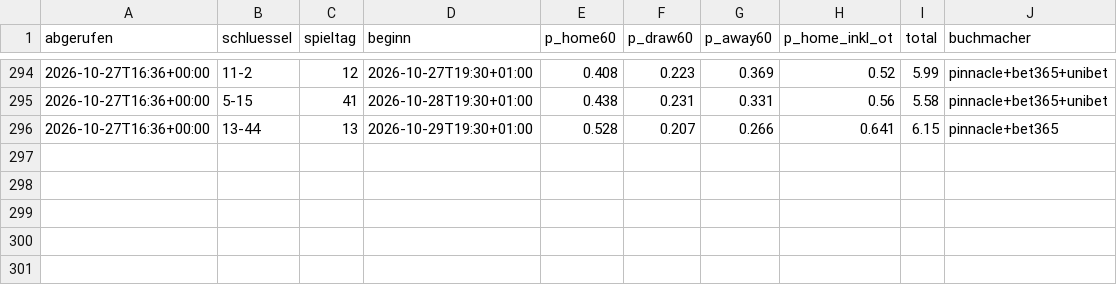
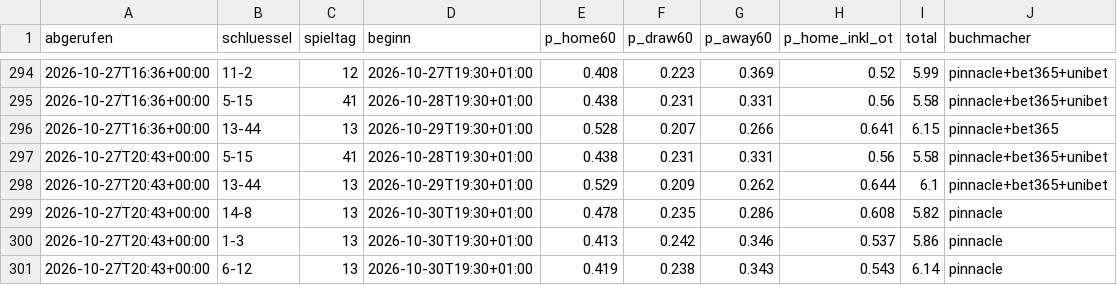
Before and after one commit to machi239/del-fantasy, a CSV file: data/quoten_verlauf.csv, drawn as a sheet; only a part is shown, gaps mark what is left out.

```diff
--- a/data/quoten_verlauf.csv
+++ b/data/quoten_verlauf.csv
@@ -296 +296,6 @@ abgerufen,schluessel,spieltag,beginn,p_home60,p_draw60,p_away60,p_home_inkl_ot,t
 2026-10-27T16:36+00:00,13-44,13,2026-10-29T19:30+01:00,0.528,0.207,0.266,0.641,6.15,pinnacle+bet365
+2026-10-27T20:43+00:00,5-15,41,2026-10-28T19:30+01:00,0.438,0.231,0.331,0.56,5.58,pinnacle+bet365+unibet
+2026-10-27T20:43+00:00,13-44,13,2026-10-29T19:30+01:00,0.529,0.209,0.262,0.644,6.1,pinnacle+bet365+unibet
+2026-10-27T20:43+00:00,14-8,13,2026-10-30T19:30+01:00,0.478,0.235,0.286,0.608,5.82,pinnacle
+2026-10-27T20:43+00:00,1-3,13,2026-10-30T19:30+01:00,0.413,0.242,0.346,0.537,5.86,pinnacle
+2026-10-27T20:43+00:00,6-12,13,2026-10-30T19:30+01:00,0.419,0.238,0.343,0.543,6.14,pinnacle
```
Also changed, not shown: 1 other file.
